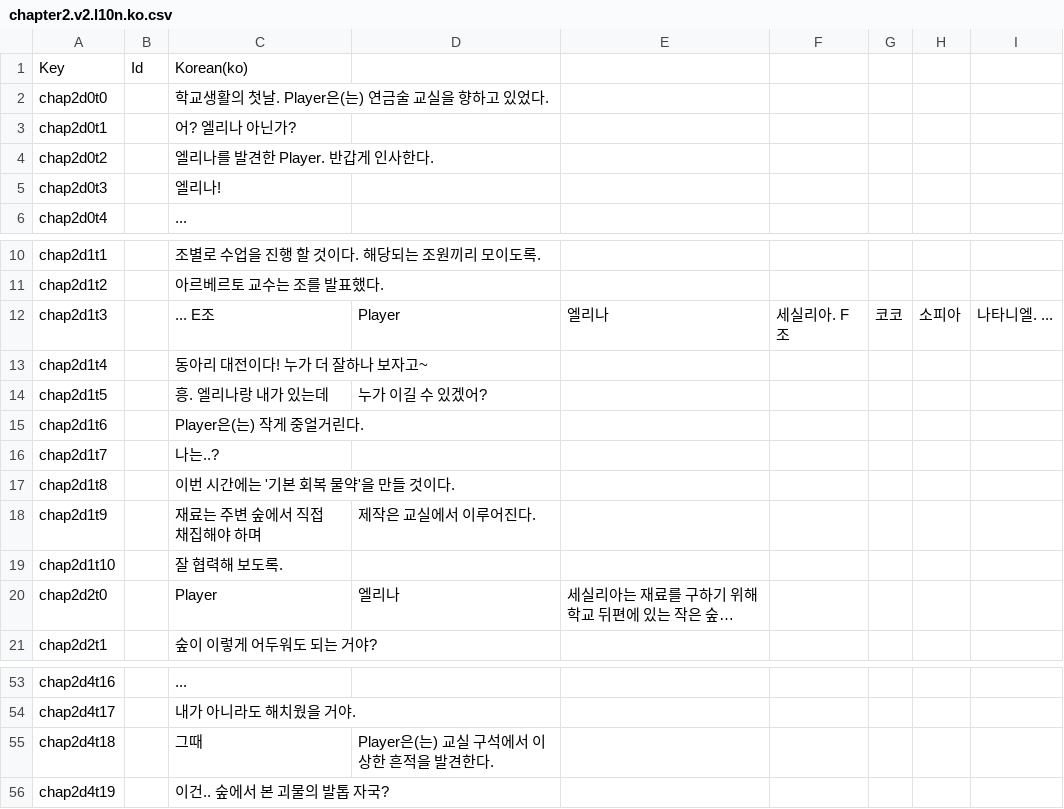
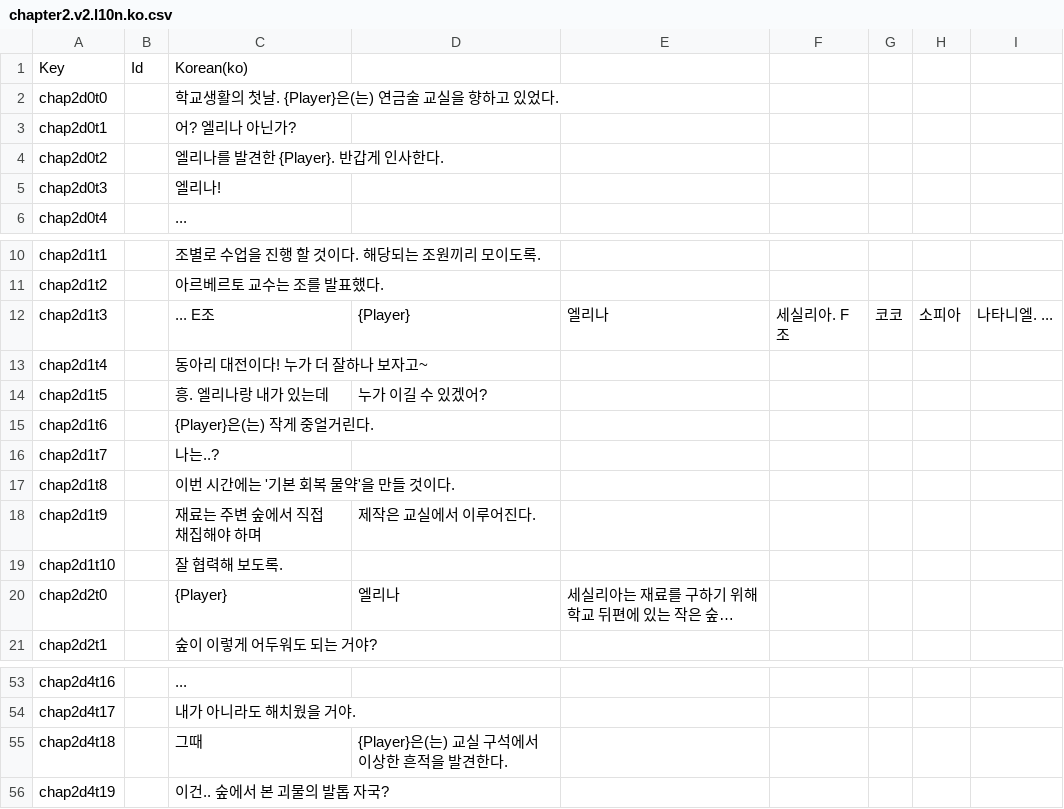
Before and after one commit to pimm-dev/visual-novel, a CSV file: Assets/Resources/PrototypeTables/chapter2.v2.l10n.ko.csv, drawn as a sheet; only a part is shown, gaps mark what is left out; long unchanged cells end in …; the diff names each change by its address in the sheet, - before the commit and + after, or states it on an @@ line.

```diff
--- a/Assets/Resources/PrototypeTables/chapter2.v2.l10n.ko.csv
+++ b/Assets/Resources/PrototypeTables/chapter2.v2.l10n.ko.csv
-C2: 학교생활의 첫날. Player은(는) 연금술 교실을 향하고 있었다.
+C2: 학교생활의 첫날. {Player}은(는) 연금술 교실을 향하고 있었다.
-C4: 엘리나를 발견한 Player. 반갑게 인사한다.
+C4: 엘리나를 발견한 {Player}. 반갑게 인사한다.
-D12: Player
+D12: {Player}
-C15: Player은(는) 작게 중얼거린다.
+C15: {Player}은(는) 작게 중얼거린다.
-C20: Player
+C20: {Player}
-D55: Player은(는) 교실 구석에서 이상한 흔적을 발견한다.
+D55: {Player}은(는) 교실 구석에서 이상한 흔적을 발견한다.
```
Also changed, not shown: Assets/Resources/PrototypeTables/chapter1.v2.l10n.ko.csv, 26 other files.
